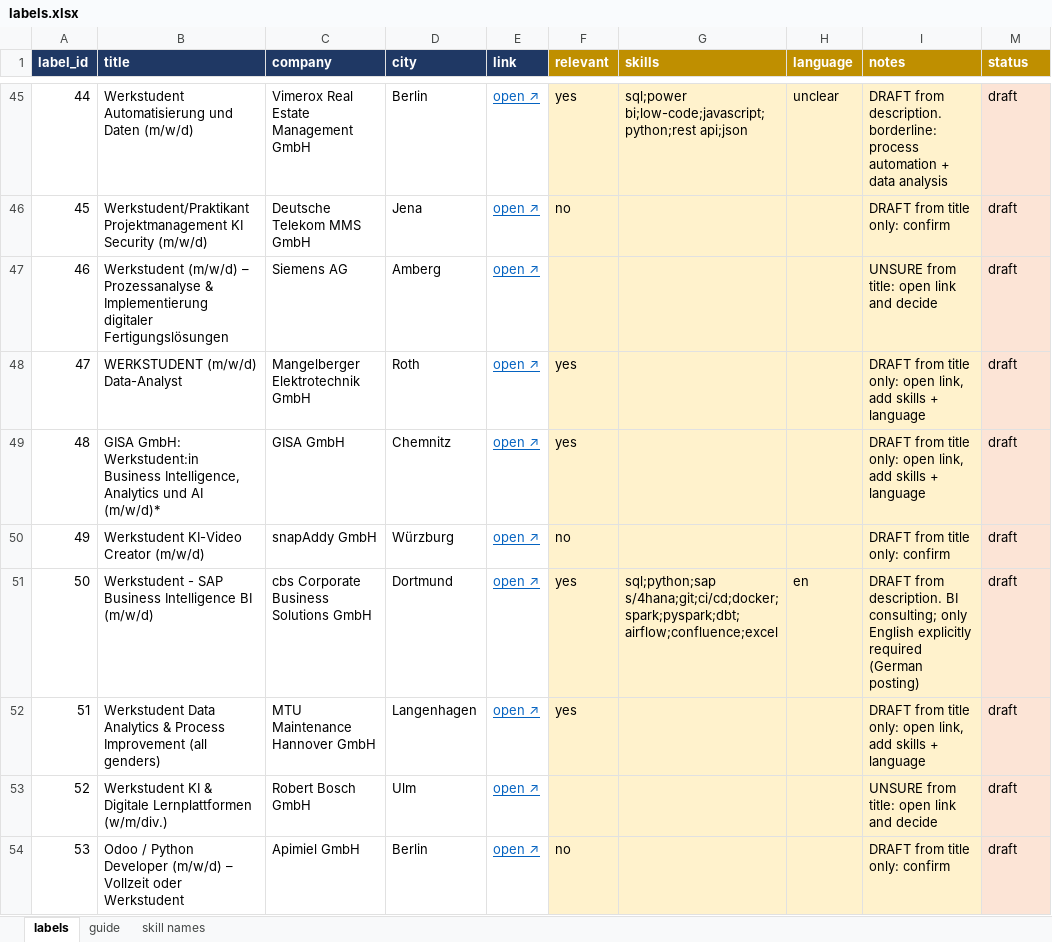
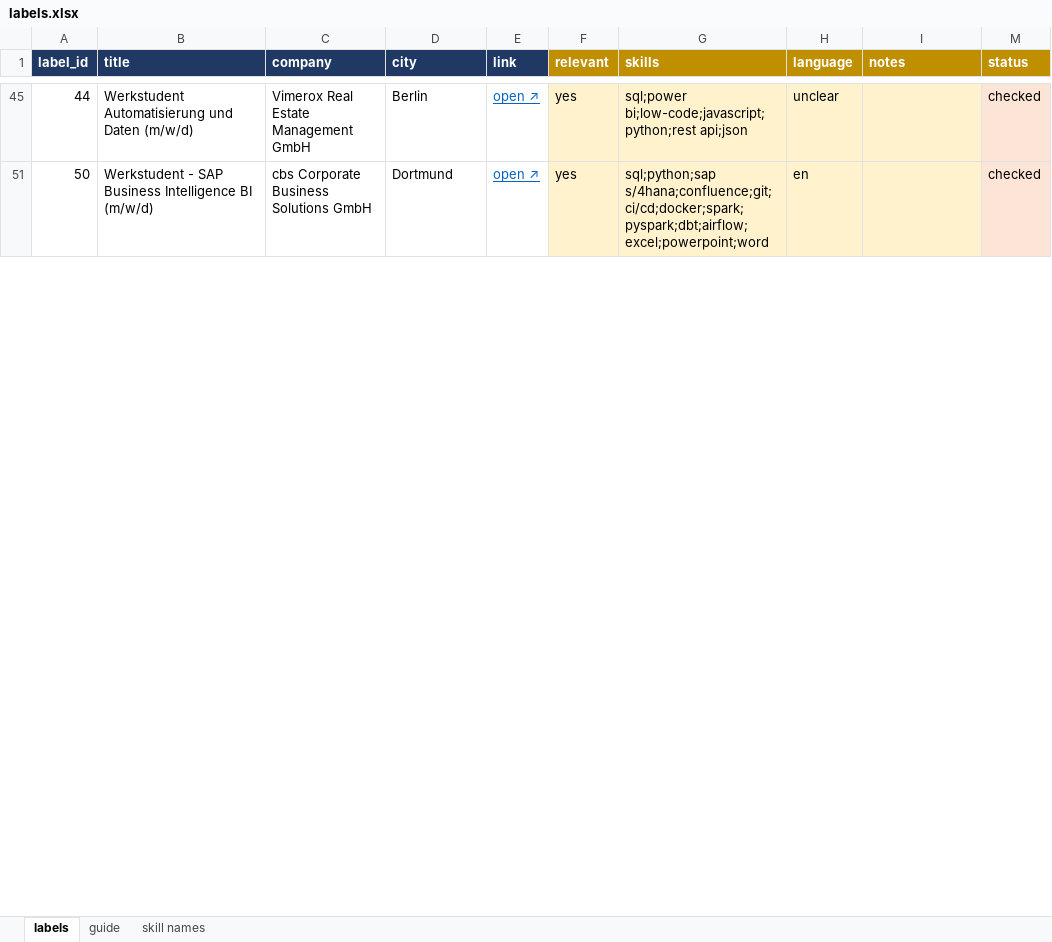
Before and after one commit to Diwakar-Bobburi/werkstudent-tracker, an Excel workbook: data/labels/labels.xlsx, sheet labels, drawn as a sheet; only a part is shown, gaps mark what is left out; values as stored, in another font and other column widths than the file's, no borders; the diff covers the shown part only; the diff names each change by its address in the sheet, - before the commit and + after, or states it on an @@ line.

Commit message:
labels: arbeitnow rows checked

```diff
--- a/data/labels/labels.xlsx (sheet labels)
+++ b/data/labels/labels.xlsx (sheet labels)
-I45 (notes): DRAFT from description. borderline: process automation + data analysis
+I45 (notes): (empty)
-M45 (status): draft
+M45 (status): checked
@@ row 46 hidden: 45 | Werkstudent/Praktikant Projektmanagement KI Security (m/w/d) | Deutsche Telekom MMS GmbH | Jena | open ↗ | no |  |  | DRAFT from title only: confirm | draft @@
@@ row 47 hidden: 46 | Werkstudent (m/w/d) – Prozessanalyse & Implementierung digitaler Fertigungslösungen | Siemens AG | Amberg | open ↗ |  |  |  | UNSURE from title: open link and decide | draft @@
@@ row 48 hidden: 47 | WERKSTUDENT (m/w/d) Data-Analyst | Mangelberger Elektrotechnik GmbH | Roth | open ↗ | yes |  |  | DRAFT from title only: open link, add skills + language | draft @@
@@ row 49 hidden: 48 | GISA GmbH: Werkstudent:in Business Intelligence, Analytics und AI (m/w/d)* | GISA GmbH | Chemnitz | open ↗ | yes |  |  | DRAFT from title only: open link, add skills + language | draft @@
@@ row 50 hidden: 49 | Werkstudent KI-Video Creator (m/w/d) | snapAddy GmbH | Würzburg | open ↗ | no |  |  | DRAFT from title only: confirm | draft @@
-G51 (skills): sql;python;sap s/4hana;git;ci/cd;docker;spark;pyspark;dbt;airflow;confluence;excel
+G51 (skills): sql;python;sap s/4hana;confluence;git;ci/cd;docker;spark;pyspark;dbt;airflow;excel;powerpoint;word
-I51 (notes): DRAFT from description. BI consulting; only English explicitly required (German posting)
+I51 (notes): (empty)
-M51 (status): draft
+M51 (status): checked
@@ row 52 hidden: 51 | Werkstudent Data Analytics & Process Improvement (all genders) | MTU Maintenance Hannover GmbH | Langenhagen | open ↗ | yes |  |  | DRAFT from title only: open link, add skills + language | draft @@
@@ row 53 hidden: 52 | Werkstudent KI & Digitale Lernplattformen (w/m/div.) | Robert Bosch GmbH | Ulm | open ↗ |  |  |  | UNSURE from title: open link and decide | draft @@
@@ row 54 hidden: 53 | Odoo / Python Developer (m/w/d) – Vollzeit oder Werkstudent | Apimiel GmbH | Berlin | open ↗ | no |  |  | DRAFT from title only: confirm | draft @@
```
Also changed, not shown: 67 hidden or unhidden rows, 55 edited cells and cell formats elsewhere in this sheet.
